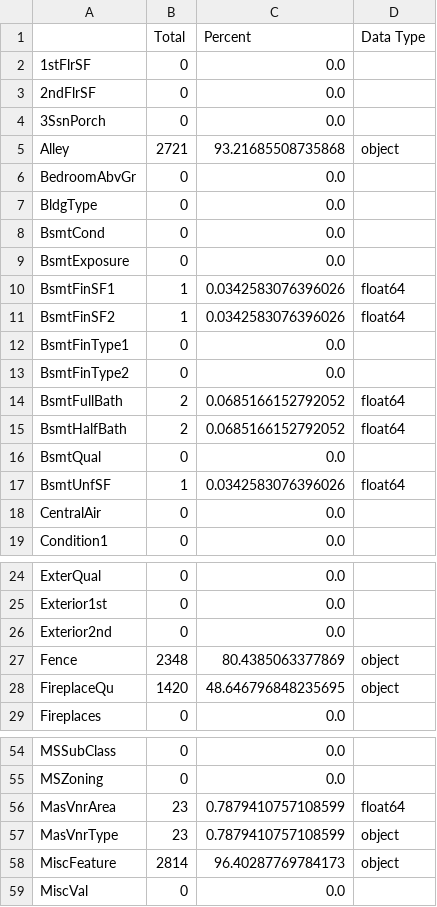
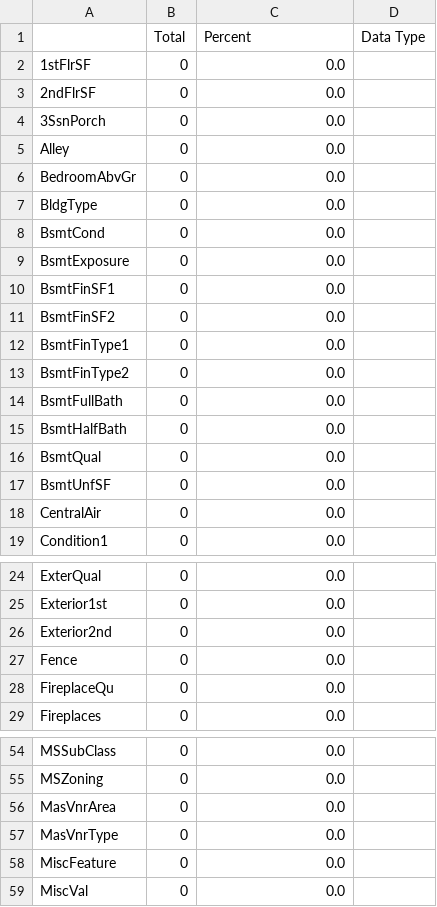
Before and after one commit to mzminhaz5683/House-Prices-Advanced-Regression-Techniques, a CSV file: output/missing_file.csv, drawn as a sheet; only a part is shown, gaps mark what is left out; the diff covers the shown part only.

```diff
--- a/output/missing_file.csv
+++ b/output/missing_file.csv
@@ -4,3 +4,3 @@
 3SsnPorch,0,0.0,
-Alley,2721,93.21685508735868,object
+Alley,0,0.0,
 BedroomAbvGr,0,0.0,
@@ -9,10 +9,10 @@ BsmtCond,0,0.0,
 BsmtExposure,0,0.0,
-BsmtFinSF1,1,0.0342583076396026,float64
-BsmtFinSF2,1,0.0342583076396026,float64
+BsmtFinSF1,0,0.0,
+BsmtFinSF2,0,0.0,
 BsmtFinType1,0,0.0,
 BsmtFinType2,0,0.0,
-BsmtFullBath,2,0.0685166152792052,float64
-BsmtHalfBath,2,0.0685166152792052,float64
+BsmtFullBath,0,0.0,
+BsmtHalfBath,0,0.0,
 BsmtQual,0,0.0,
-BsmtUnfSF,1,0.0342583076396026,float64
+BsmtUnfSF,0,0.0,
 CentralAir,0,0.0,
@@ -26,4 +26,4 @@ Exterior1st,0,0.0,
 Exterior2nd,0,0.0,
-Fence,2348,80.4385063377869,object
-FireplaceQu,1420,48.646796848235695,object
+Fence,0,0.0,
+FireplaceQu,0,0.0,
 Fireplaces,0,0.0,
@@ -55,5 +55,5 @@ MSSubClass,0,0.0,
 MSZoning,0,0.0,
-MasVnrArea,23,0.7879410757108599,float64
-MasVnrType,23,0.7879410757108599,object
-MiscFeature,2814,96.40287769784173,object
+MasVnrArea,0,0.0,
+MasVnrType,0,0.0,
+MiscFeature,0,0.0,
 MiscVal,0,0.0,
```
Also changed, not shown: 6 edited cells elsewhere in this file, 3 other files.
